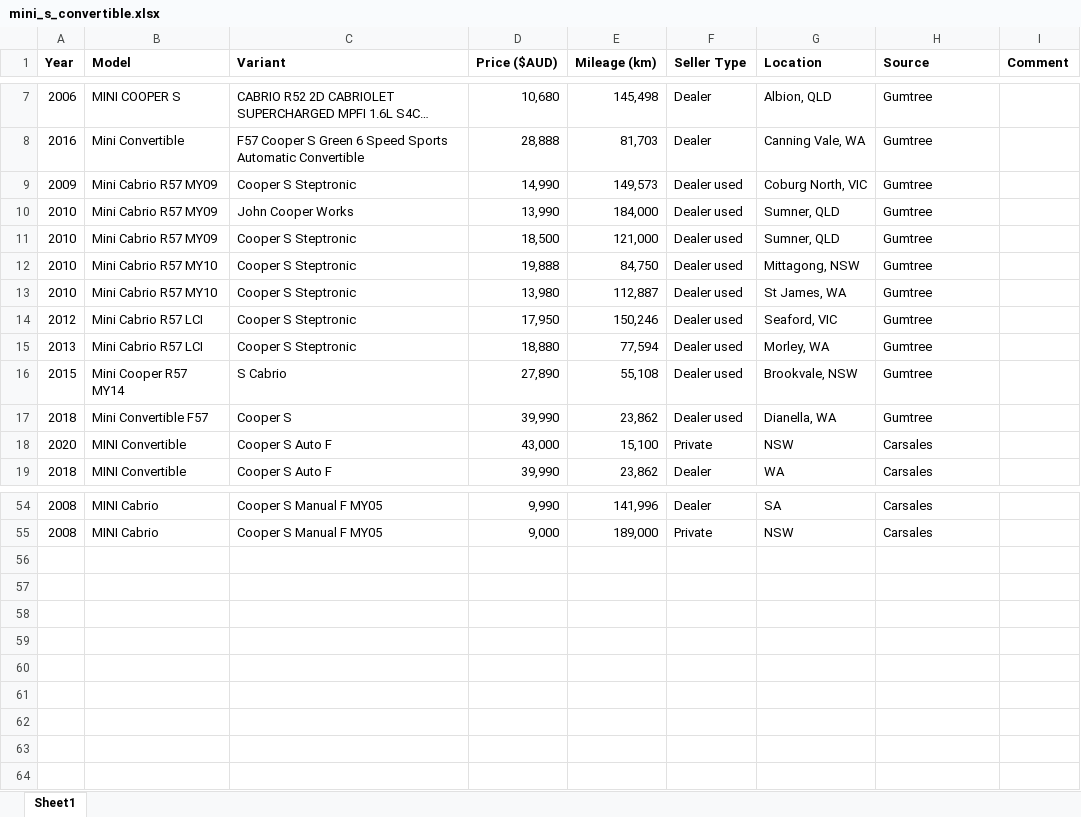
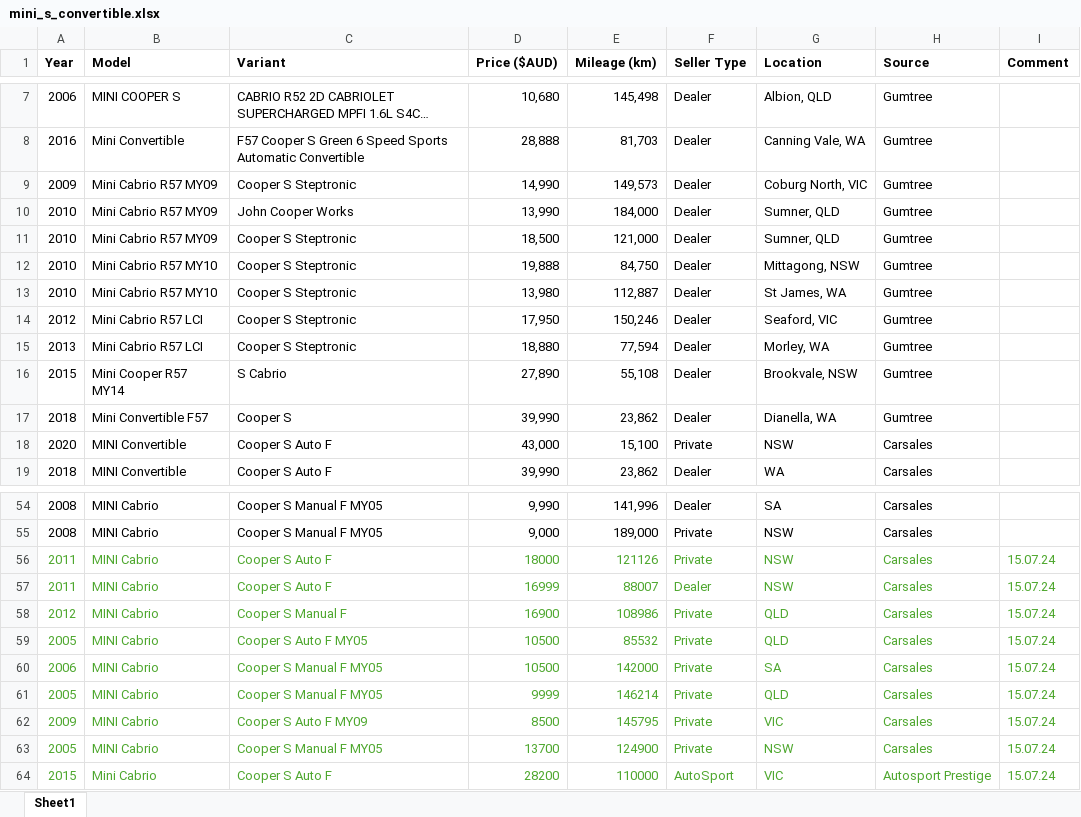
Before and after one commit to CookieRebel/Car-Graph, an Excel workbook: mini_s_convertible.xlsx, sheet Sheet1, drawn as a sheet; only a part is shown, gaps mark what is left out; long unchanged cells end in …; values as stored, in another font and other column widths than the file's, no borders; the diff names each change by its address in the sheet, - before the commit and + after, or states it on an @@ line.

```diff
--- a/mini_s_convertible.xlsx (sheet Sheet1)
+++ b/mini_s_convertible.xlsx (sheet Sheet1)
-F9:F17 (Seller Type): Dealer used
+F9:F17 (Seller Type): Dealer
+row 56: 2011 | MINI Cabrio | Cooper S Auto F | 18000 | 121126 | Private | NSW | Carsales | 15.07.24
+row 57: 2011 | MINI Cabrio | Cooper S Auto F | 16999 | 88007 | Dealer | NSW | Carsales | 15.07.24
+row 58: 2012 | MINI Cabrio | Cooper S Manual F | 16900 | 108986 | Private | QLD | Carsales | 15.07.24
+row 59: 2005 | MINI Cabrio | Cooper S Auto F MY05 | 10500 | 85532 | Private | QLD | Carsales | 15.07.24
+row 60: 2006 | MINI Cabrio | Cooper S Manual F MY05 | 10500 | 142000 | Private | SA | Carsales | 15.07.24
+row 61: 2005 | MINI Cabrio | Cooper S Manual F MY05 | 9999 | 146214 | Private | QLD | Carsales | 15.07.24
+row 62: 2009 | MINI Cabrio | Cooper S Auto F MY09 | 8500 | 145795 | Private | VIC | Carsales | 15.07.24
+row 63: 2005 | MINI Cabrio | Cooper S Manual F MY05 | 13700 | 124900 | Private | NSW | Carsales | 15.07.24
+row 64: 2015 | Mini Cabrio | Cooper S Auto F | 28200 | 110000 | AutoSport | VIC | Autosport Prestige | 15.07.24
```
Also changed, not shown: audi_tts.xlsx, 21 other files.
